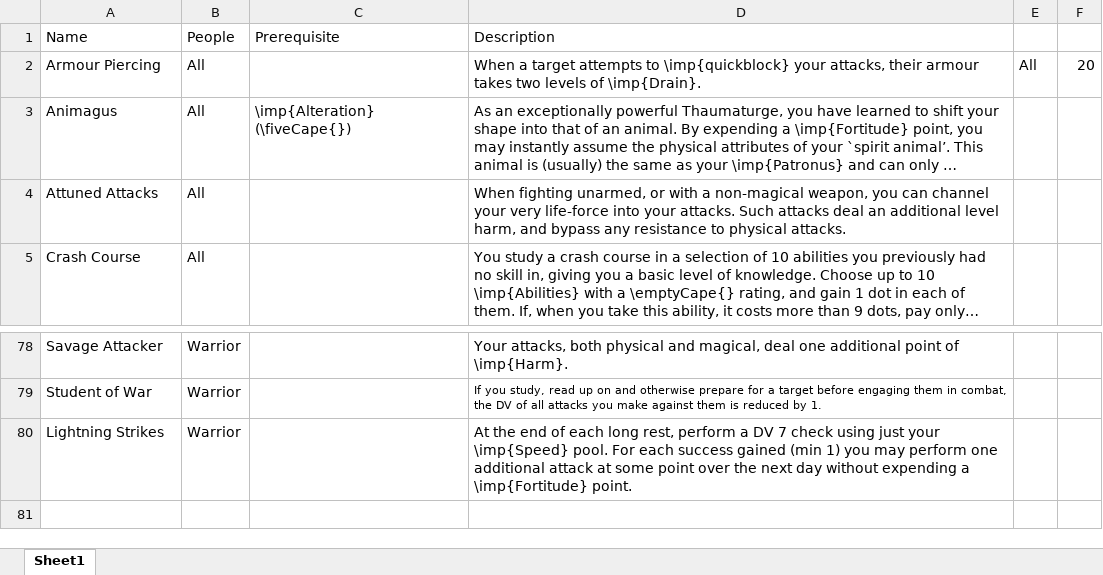
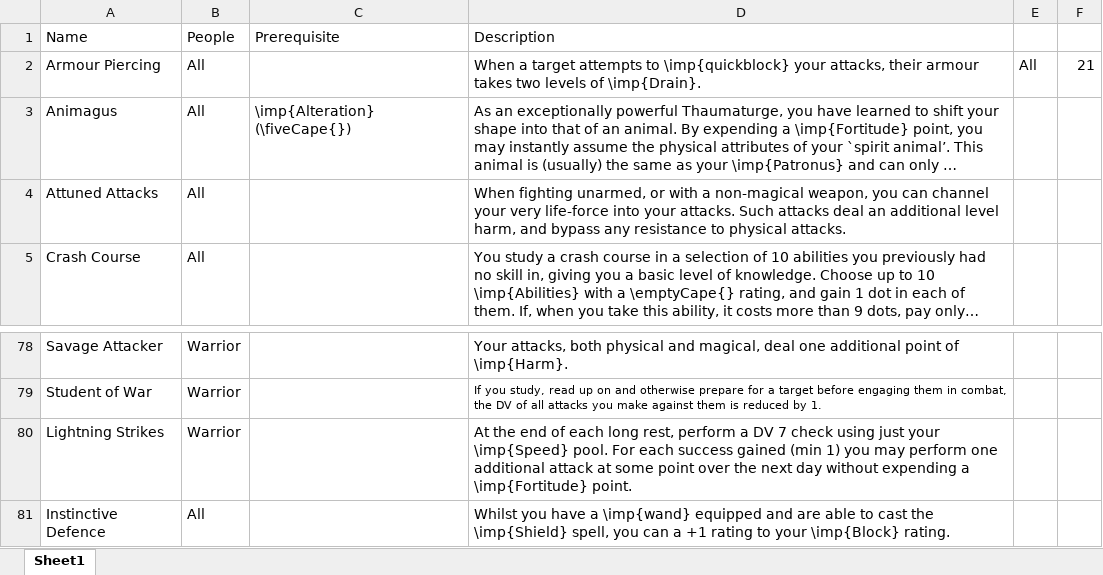
Before and after one commit to DrFraserGovil/HPRPG, an Excel workbook: CoreRulebook/Data/Disciplines/Feats.xlsx, sheet Sheet1, drawn as a sheet; only a part is shown, gaps mark what is left out; long unchanged cells end in …; values as stored, in another font and other column widths than the file's, no borders; charts and pictures not drawn; the diff names each change by its address in the sheet, - before the commit and + after, or states it on an @@ line.

```diff
--- a/CoreRulebook/Data/Disciplines/Feats.xlsx (sheet Sheet1)
+++ b/CoreRulebook/Data/Disciplines/Feats.xlsx (sheet Sheet1)
-F2: 20
+F2: 21
+row 81: Instinctive Defence | All |  | Whilst you have a \imp{wand} equipped and are able to cast the \imp{Shield} spell, you can a +1 rating to your \imp{Block} rating.
```
Also changed, not shown: GameMasterGuide/Data/NewBeasts/beasts.xlsx, 10 other files.
